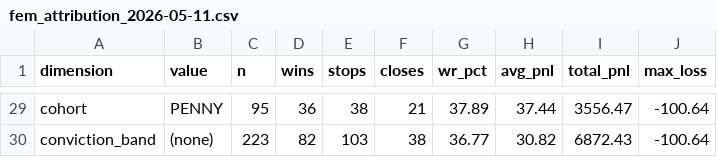
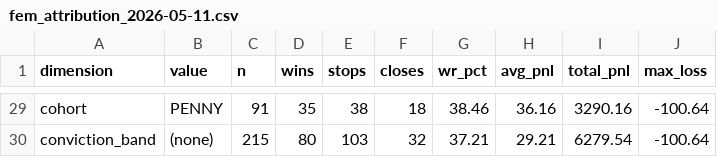
Before and after one commit to ideggplant/fem-dashboard, a CSV file: scans/fem_attribution_2026-05-11.csv, drawn as a sheet; only a part is shown, gaps mark what is left out; the diff covers the shown part only; the diff names each change by its address in the sheet, - before the commit and + after, or states it on an @@ line.

```diff
--- a/scans/fem_attribution_2026-05-11.csv
+++ b/scans/fem_attribution_2026-05-11.csv
-C29 (n): 95
+C29 (n): 91
-D29 (wins): 36
+D29 (wins): 35
-F29 (closes): 21
+F29 (closes): 18
-G29 (wr_pct): 37.89
+G29 (wr_pct): 38.46
-H29 (avg_pnl): 37.44
+H29 (avg_pnl): 36.16
-I29 (total_pnl): 3556.47
+I29 (total_pnl): 3290.16
-C30 (n): 223
+C30 (n): 215
-D30 (wins): 82
+D30 (wins): 80
-F30 (closes): 38
+F30 (closes): 32
-G30 (wr_pct): 36.77
+G30 (wr_pct): 37.21
-H30 (avg_pnl): 30.82
+H30 (avg_pnl): 29.21
-I30 (total_pnl): 6872.43
+I30 (total_pnl): 6279.54
```
Also changed, not shown: 2 added rows, 2 removed rows and 56 edited cells elsewhere in this file.
